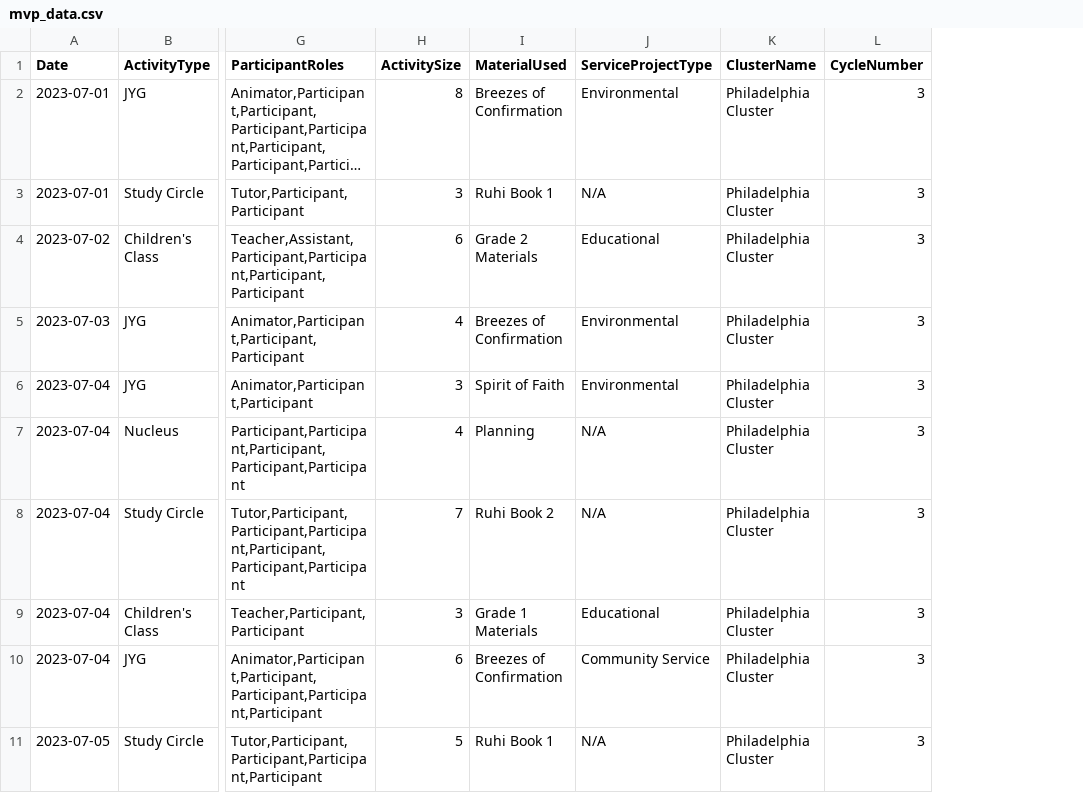
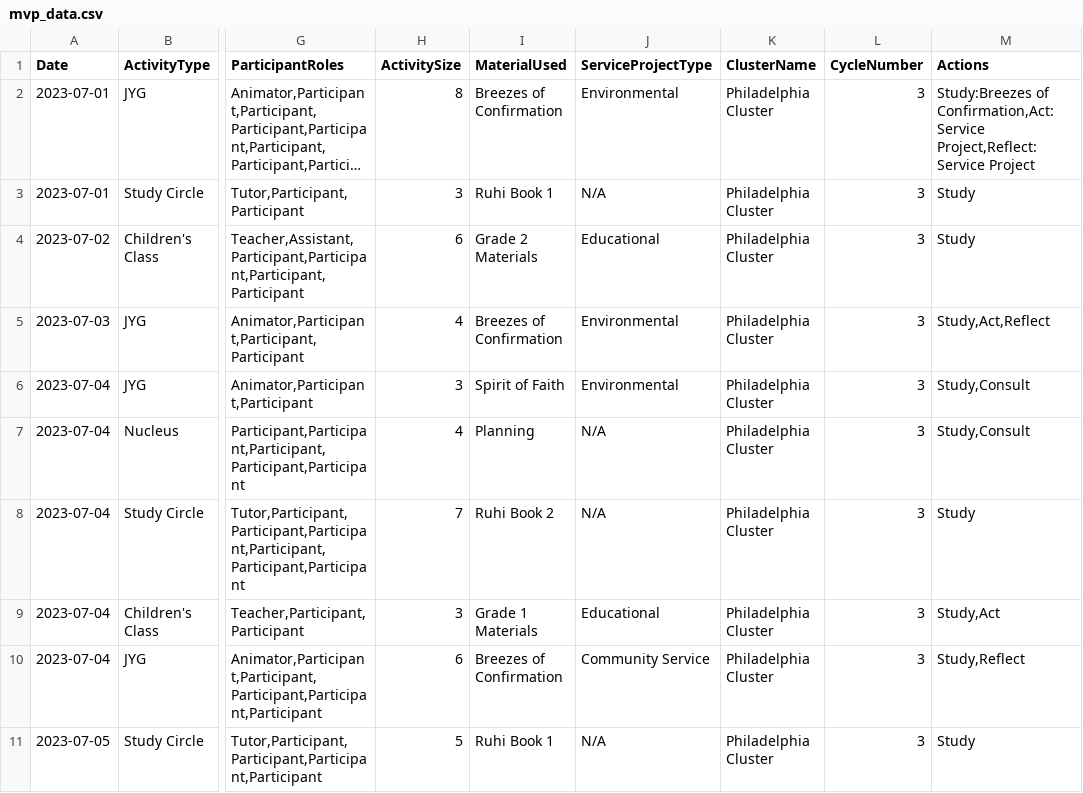
Before and after one commit to bilal-89/SRPX-backend, a CSV file: src/mvp_data.csv, drawn as a sheet; only a part is shown, gaps mark what is left out; long unchanged cells end in …; the diff names each change by its address in the sheet, - before the commit and + after, or states it on an @@ line.

Commit message:
updated backend and mock data

```diff
--- a/src/mvp_data.csv
+++ b/src/mvp_data.csv
+column M (Actions), rows 2-11: Study:Breezes of Confirmation,Act:Service Project,Reflect:Service Project | Study | Study | Study,Act,Reflect | Study,Consult | Study,Consult | Study | Study,Act | Study,Reflect | Study
```
Also changed, not shown: 1 other file.
